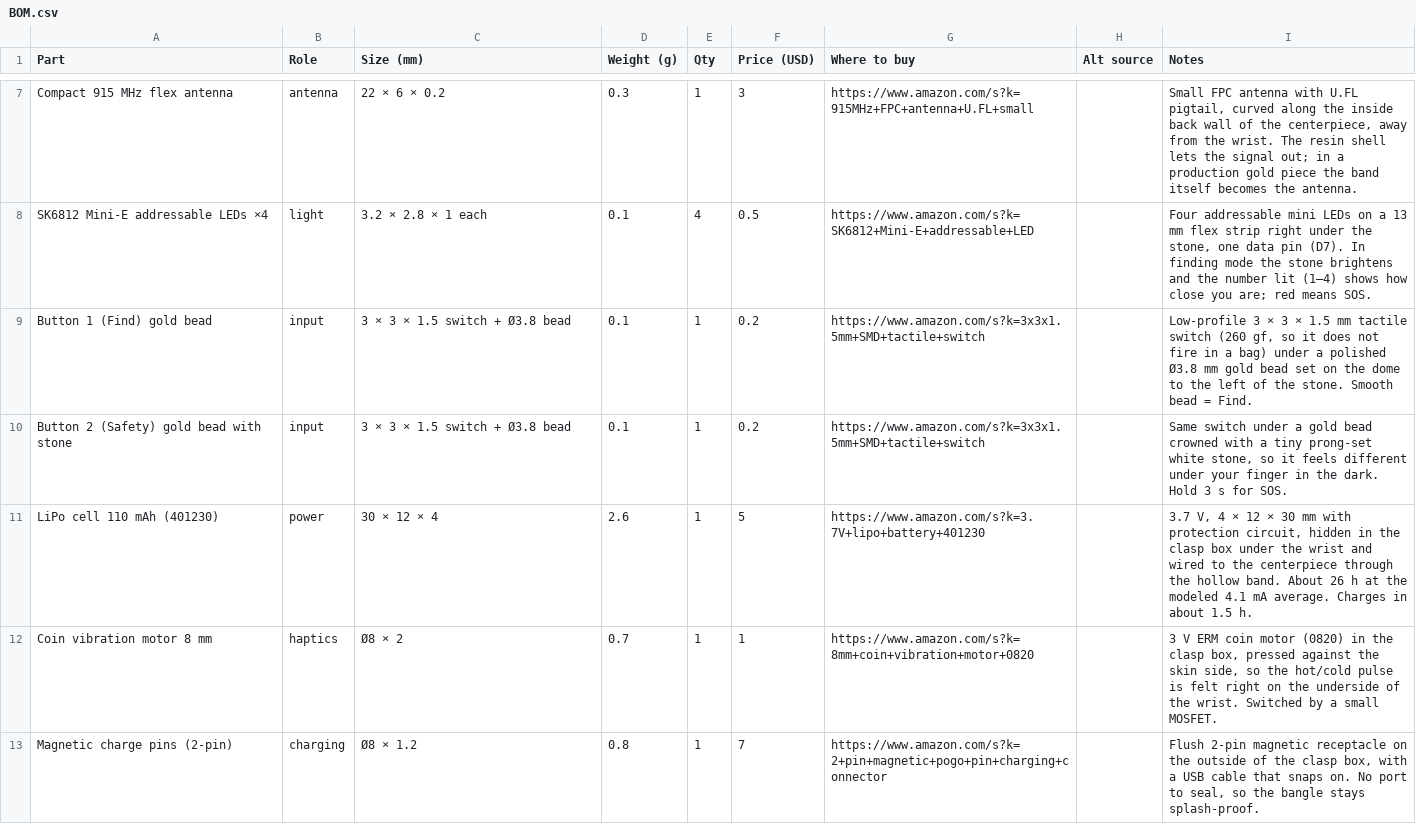
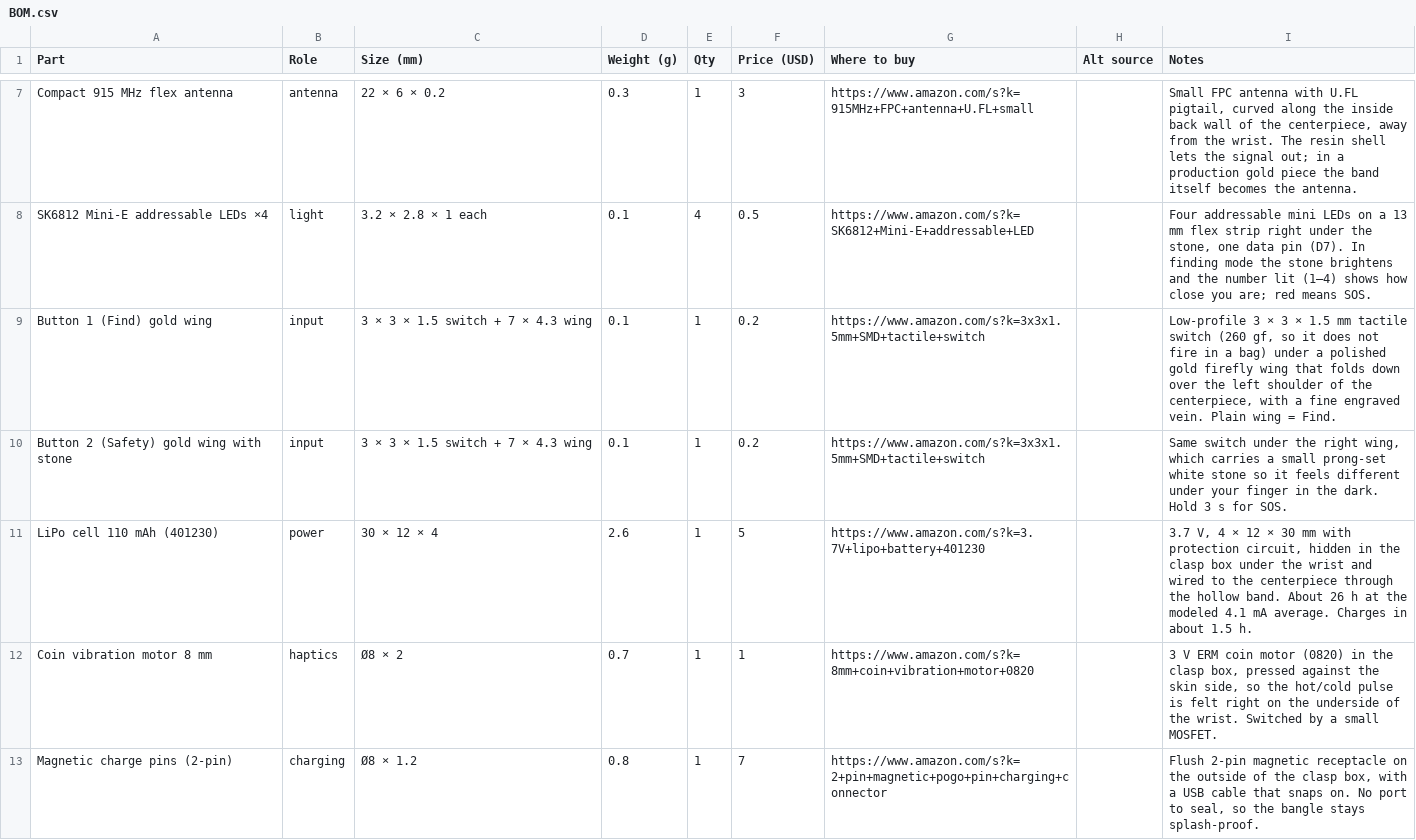
Before and after one commit to wendyxlin/firefly-band, a CSV file: hardware/BOM.csv, drawn as a sheet; only a part is shown, gaps mark what is left out; the diff covers the shown part only.

```diff
--- a/hardware/BOM.csv
+++ b/hardware/BOM.csv
@@ -8,4 +8,4 @@ Compact 915 MHz flex antenna,antenna,22 × 6 × 0.2,0.3,1,3,https://www.amazon.c
 SK6812 Mini-E addressable LEDs ×4,light,3.2 × 2.8 × 1 each,0.1,4,0.5,https://www.amazon.com/s?k=SK6812+Mini-E+addressable+LED,,"Four addressable mini LEDs on a 13 mm flex strip right under the stone, one data pin (D7). In finding mode the stone brightens and the number lit (1–4) shows how close you are; red means SOS."
-Button 1 (Find) gold bead,input,3 × 3 × 1.5 switch + Ø3.8 bead,0.1,1,0.2,https://www.amazon.com/s?k=3x3x1.5mm+SMD+tactile+switch,,"Low-profile 3 × 3 × 1.5 mm tactile switch (260 gf, so it does not fire in a bag) under a polished Ø3.8 mm gold bead set on the dome to the left of the stone. Smooth bead = Find."
-Button 2 (Safety) gold bead with stone,input,3 × 3 × 1.5 switch + Ø3.8 bead,0.1,1,0.2,https://www.amazon.com/s?k=3x3x1.5mm+SMD+tactile+switch,,"Same switch under a gold bead crowned with a tiny prong-set white stone, so it feels different under your finger in the dark. Hold 3 s for SOS."
+Button 1 (Find) gold wing,input,3 × 3 × 1.5 switch + 7 × 4.3 wing,0.1,1,0.2,https://www.amazon.com/s?k=3x3x1.5mm+SMD+tactile+switch,,"Low-profile 3 × 3 × 1.5 mm tactile switch (260 gf, so it does not fire in a bag) under a polished gold firefly wing that folds down over the left shoulder of the centerpiece, with a fine engraved vein. Plain wing = Find."
+Button 2 (Safety) gold wing with stone,input,3 × 3 × 1.5 switch + 7 × 4.3 wing,0.1,1,0.2,https://www.amazon.com/s?k=3x3x1.5mm+SMD+tactile+switch,,"Same switch under the right wing, which carries a small prong-set white stone so it feels different under your finger in the dark. Hold 3 s for SOS."
 LiPo cell 110 mAh (401230),power,30 × 12 × 4,2.6,1,5,https://www.amazon.com/s?k=3.7V+lipo+battery+401230,,"3.7 V, 4 × 12 × 30 mm with protection circuit, hidden in the clasp box under the wrist and wired to the centerpiece through the hollow band. About 26 h at the modeled 4.1 mA average. Charges in about 1.5 h."
```
Also changed, not shown: 9 edited cells elsewhere in this file, 32 other files.
